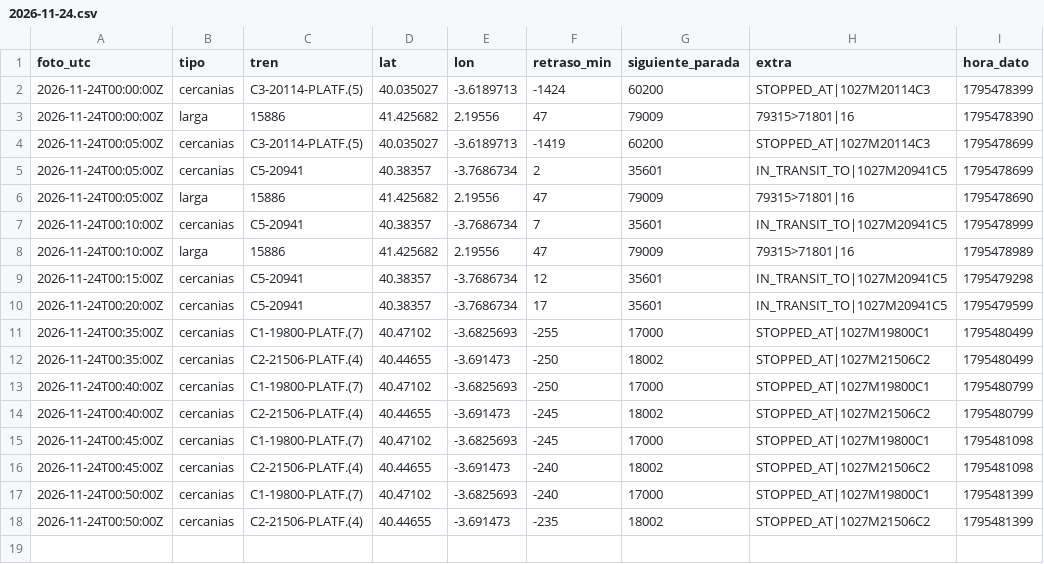
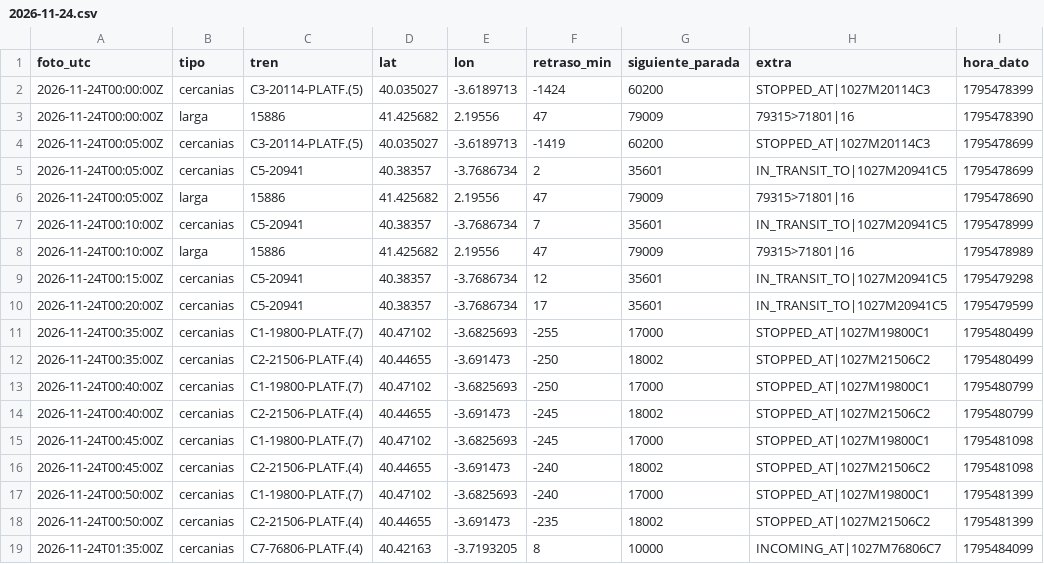
Before and after one commit to carlosgalan01/puntualmente, a CSV file: datos/2026-11-24.csv, drawn as a sheet; the diff names each change by its address in the sheet, - before the commit and + after, or states it on an @@ line.

Commit message:
datos 2026-11-24T01:35

```diff
--- a/datos/2026-11-24.csv
+++ b/datos/2026-11-24.csv
+row 19: 2026-11-24T01:35:00Z | cercanias | C7-76806-PLATF.(4) | 40.42163 | -3.7193205 | 8 | 10000 | INCOMING_AT|1027M76806C7 | 1795484099
```
Also changed, not shown: 1 other file.
